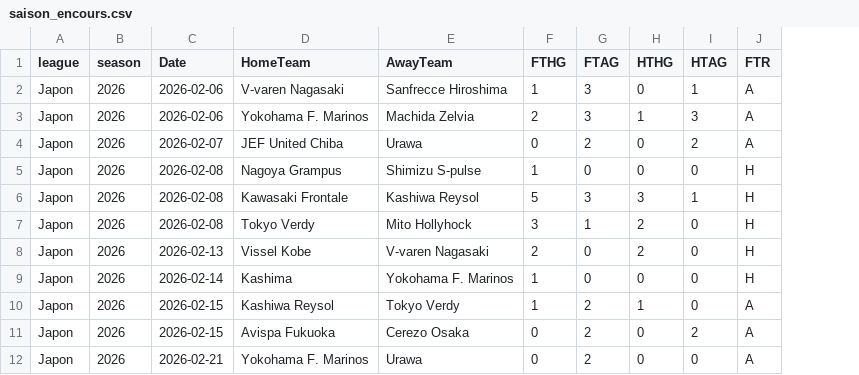
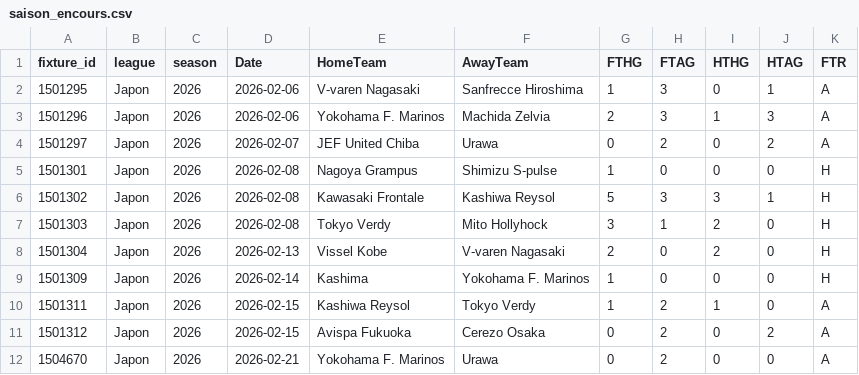
Before and after one commit to bobbobunda01/betsmat_goal_modele, a CSV file: data/japon/saison_encours.csv, drawn as a sheet; only a part is shown; the diff names each change by its address in the sheet, - before the commit and + after, or states it on an @@ line.

```diff
--- a/data/japon/saison_encours.csv
+++ b/data/japon/saison_encours.csv
+column A (fixture_id), rows 2-12: 1501295 | 1501296 | 1501297 | 1501301 | 1501302 | 1501303 | 1501304 | 1501309 | 1501311 | 1501312 | 1504670
```
Also changed, not shown: data/argentine/saison_encours.csv, data/bresil/saison_encours.csv, 25 other files.
